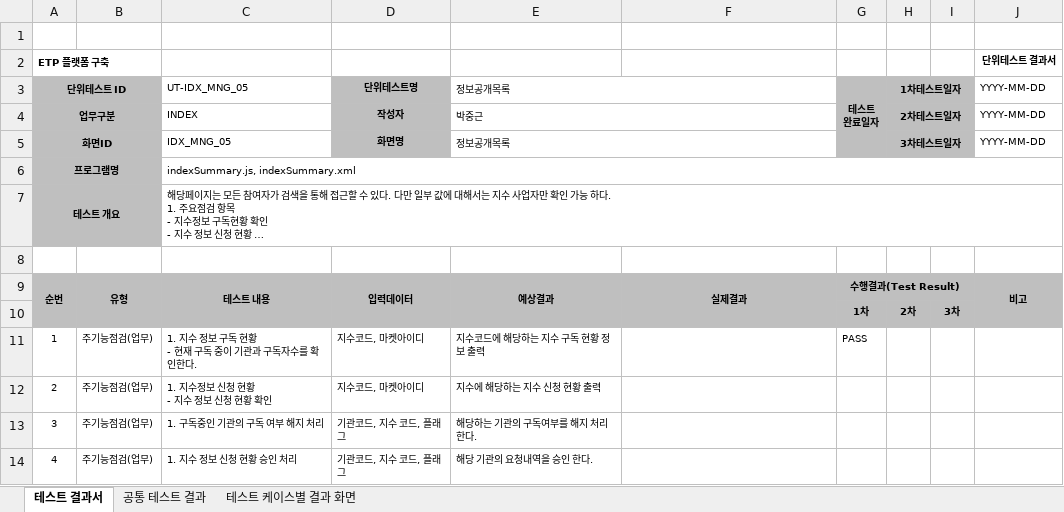
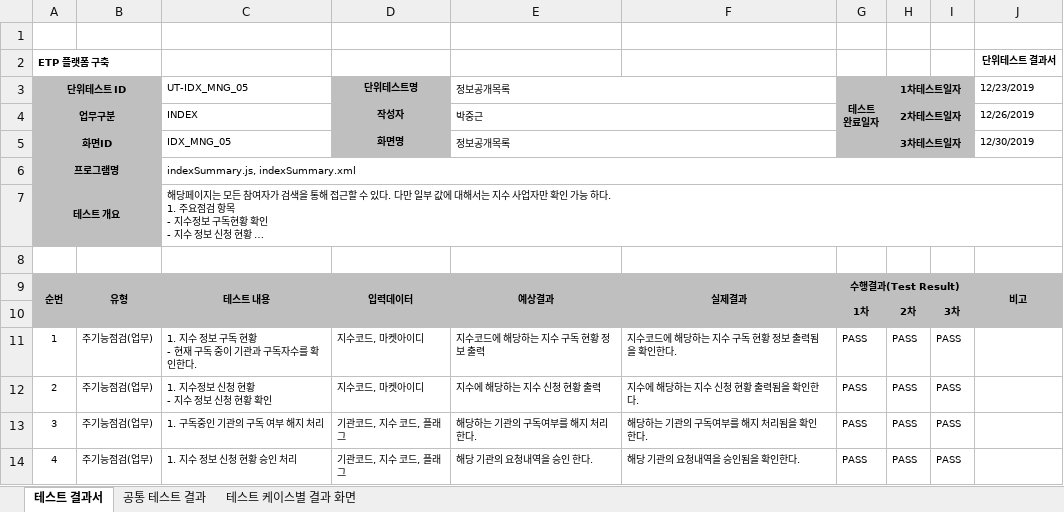
Before and after one commit to daeguk/kc_etp, an Excel workbook: etc/doc/단위테스트결과서/단위테스트결과서(UT-IDX-MNG-05).xlsx, sheet 테스트 결과서, drawn as a sheet; long unchanged cells end in …; values as stored, in another font and other column widths than the file's, no borders; the diff names each change by its address in the sheet, - before the commit and + after, or states it on an @@ line.

```diff
--- a/etc/doc/단위테스트결과서/단위테스트결과서(UT-IDX-MNG-05).xlsx (sheet 테스트 결과서)
+++ b/etc/doc/단위테스트결과서/단위테스트결과서(UT-IDX-MNG-05).xlsx (sheet 테스트 결과서)
-J3: YYYY-MM-DD
+J3: 12/23/2019
-J4 (12/23/2019): YYYY-MM-DD
+J4 (12/23/2019): 12/26/2019
-J5 (12/23/2019): YYYY-MM-DD
+J5 (12/23/2019): 12/30/2019
-F11: (empty)
+F11: 지수코드에 해당하는 지수 구독 현황 정보 출력됨을 확인한다.
-H11:H14 (1차테스트일자): (empty)
+H11:H14 (1차테스트일자): PASS
-I11:I14: (empty)
+I11:I14: PASS
-F12: (empty)
+F12: 지수에 해당하는 지수 신청 현황 출력됨을 확인한다.
-G12:G14 (테스트 완료일자): (empty)
+G12:G14 (테스트 완료일자): PASS
-F13: (empty)
+F13: 해당하는 기관의 구독여부를 해지 처리됨을 확인한다.
-F14: (empty)
+F14: 해당 기관의 요청내역을 승인됨을 확인한다.
```
Also changed, not shown: sheet 공통 테스트 결과, etc/doc/단위테스트결과서/단위테스트결과서(UT-IDX-MNG-04).xlsx, etc/doc/단위테스트결과서/단위테스트결과서(UT-IDX-MNG-06).xlsx, 11 other files.
